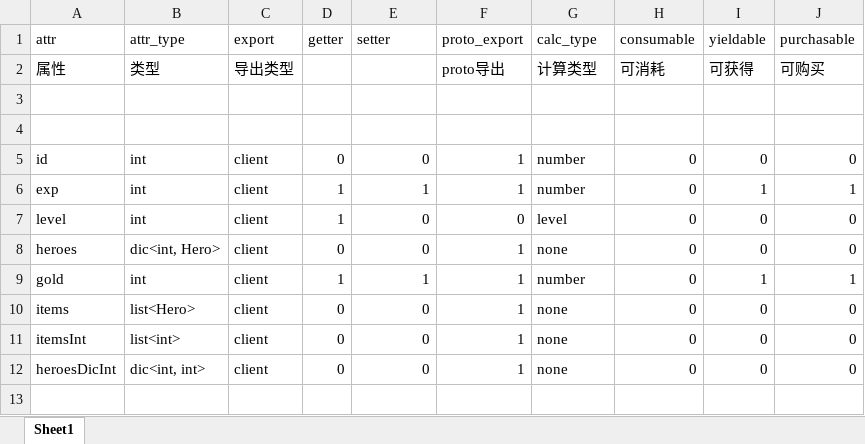
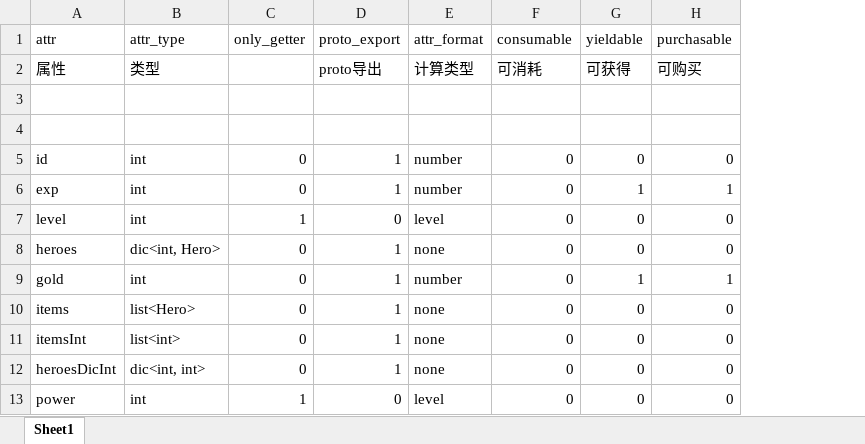
Before and after one commit to ffStory/gitDoc, an Excel workbook: Game/Resource/Object/Player.xlsx, sheet Sheet1, drawn as a sheet; values as stored, in another font and other column widths than the file's, no borders; removed rows and columns are numbered as before the commit, all else as after; the diff names each change by its address in the sheet, - before the commit and + after, or states it on an @@ line.

```diff
--- a/Game/Resource/Object/Player.xlsx (sheet Sheet1)
+++ b/Game/Resource/Object/Player.xlsx (sheet Sheet1)
-column C (export), rows 2-12: 导出类型 |  |  | client | client | client | client | client | client | client | client
-column D (getter), rows 5-12: 0 | 1 | 1 | 0 | 1 | 0 | 0 | 0
-C1: setter
+C1: only_getter
-E1: calc_type
+E1: attr_format
-C6 (only_getter): 1
+C6 (only_getter): 0
-C7 (only_getter): 0
+C7 (only_getter): 1
-C9 (only_getter): 1
+C9 (only_getter): 0
+row 13: power | int | 1 | 0 | level | 0 | 0 | 0
```
Also changed, not shown: Game/Resource/Object/Hero.xlsx, 8 other files.
